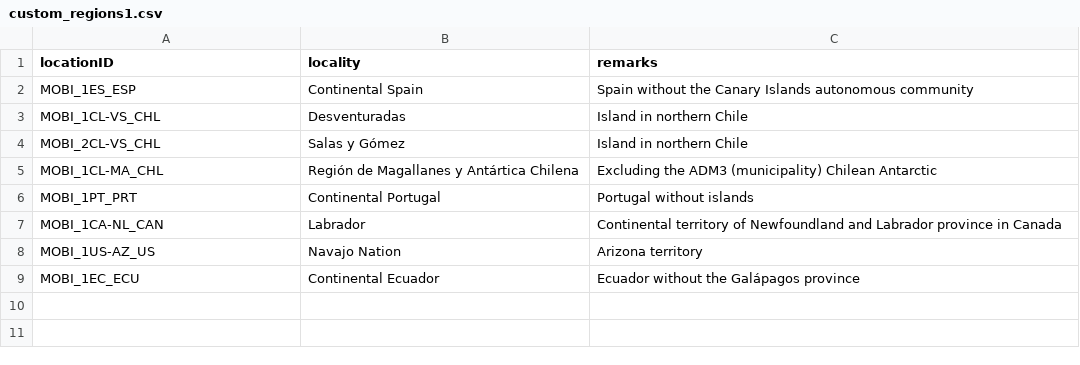
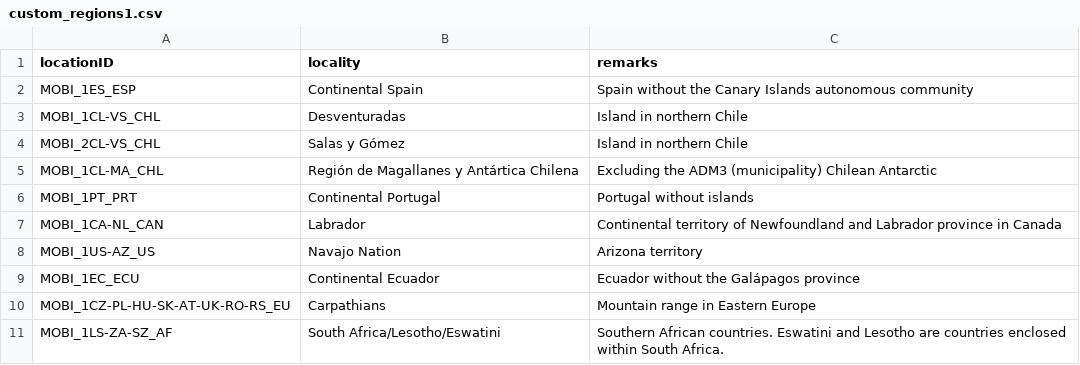
Before and after one commit to RegRed-project/geographic_entities, a CSV file: custom_regions1.csv, drawn as a sheet.

Commit message:
Added new regions

```diff
--- a/custom_regions1.csv
+++ b/custom_regions1.csv
@@ -9 +9,3 @@ MOBI_1US-AZ_US,Navajo Nation,Arizona territory
 MOBI_1EC_ECU,Continental Ecuador,Ecuador without the Galápagos province
+MOBI_1CZ-PL-HU-SK-AT-UK-RO-RS_EU,Carpathians,Mountain range in Eastern Europe
+MOBI_1LS-ZA-SZ_AF,South Africa/Lesotho/Eswatini,Southern African countries. Eswatini and Lesotho are countries enclosed within South Africa.
```
Also changed, not shown: additional_administrative_localities.csv.
